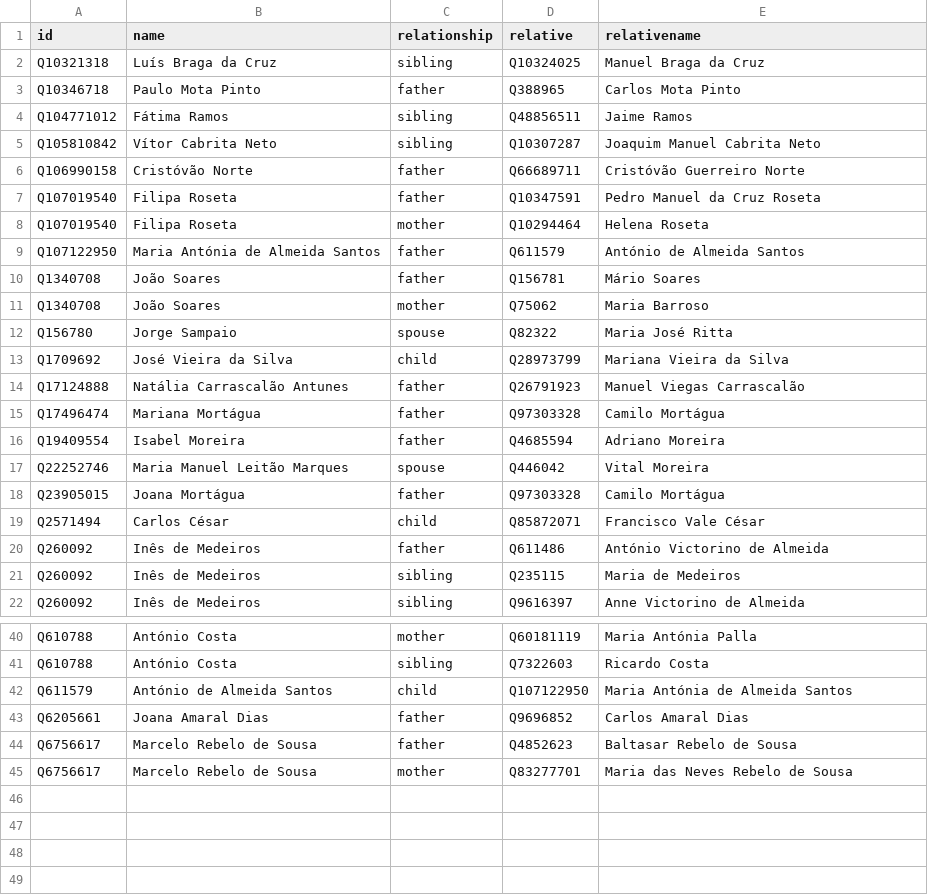
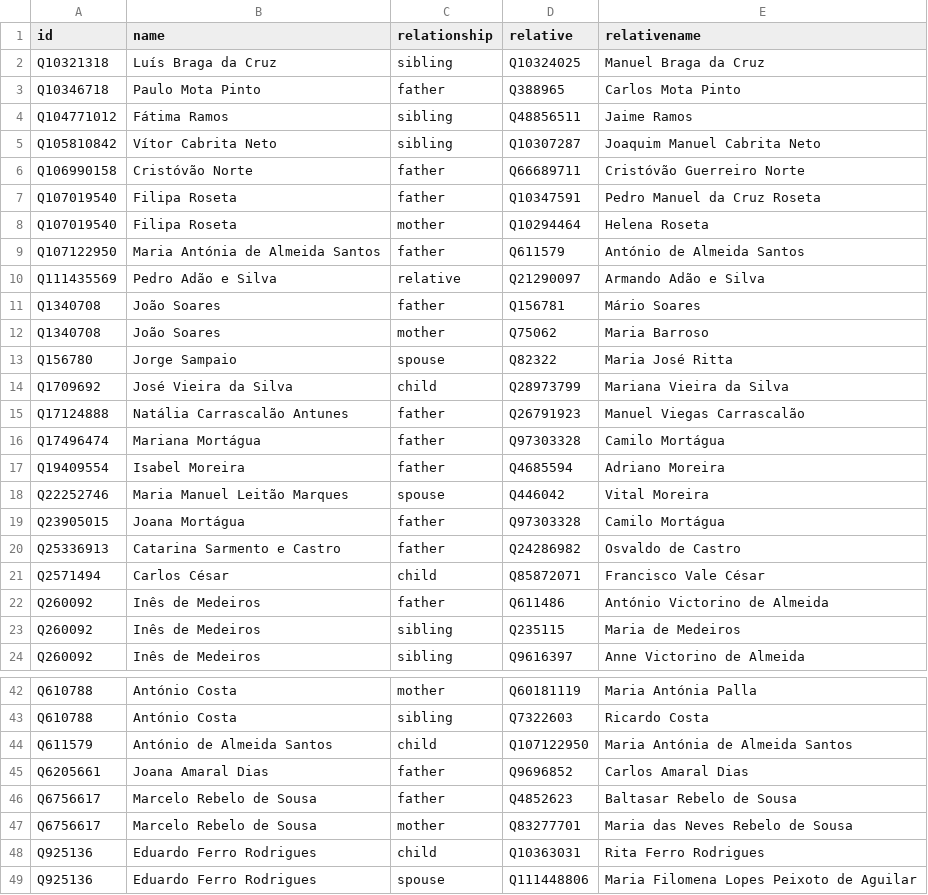
Before and after one commit to every-politician-scrapers/portugal-cabinet, a CSV file: html/family.csv, drawn as a sheet; only a part is shown, gaps mark what is left out.

```diff
--- a/html/family.csv
+++ b/html/family.csv
@@ -9,2 +9,3 @@ Q107019540,Filipa Roseta,mother,Q10294464,Helena Roseta
 Q107122950,Maria Antónia de Almeida Santos,father,Q611579,António de Almeida Santos
+Q111435569,Pedro Adão e Silva,relative,Q21290097,Armando Adão e Silva
 Q1340708,João Soares,father,Q156781,Mário Soares
@@ -18,2 +19,3 @@ Q22252746,Maria Manuel Leitão Marques,spouse,Q446042,Vital Moreira
 Q23905015,Joana Mortágua,father,Q97303328,Camilo Mortágua
+Q25336913,Catarina Sarmento e Castro,father,Q24286982,Osvaldo de Castro
 Q2571494,Carlos César,child,Q85872071,Francisco Vale César
@@ -45 +47,3 @@ Q6756617,Marcelo Rebelo de Sousa,father,Q4852623,Baltasar Rebelo de Sousa
 Q6756617,Marcelo Rebelo de Sousa,mother,Q83277701,Maria das Neves Rebelo de Sousa
+Q925136,Eduardo Ferro Rodrigues,child,Q10363031,Rita Ferro Rodrigues
+Q925136,Eduardo Ferro Rodrigues,spouse,Q111448806,Maria Filomena Lopes Peixoto de Aguilar
```
Also changed, not shown: html/current.csv, html/holders21.csv, 2 other files.
